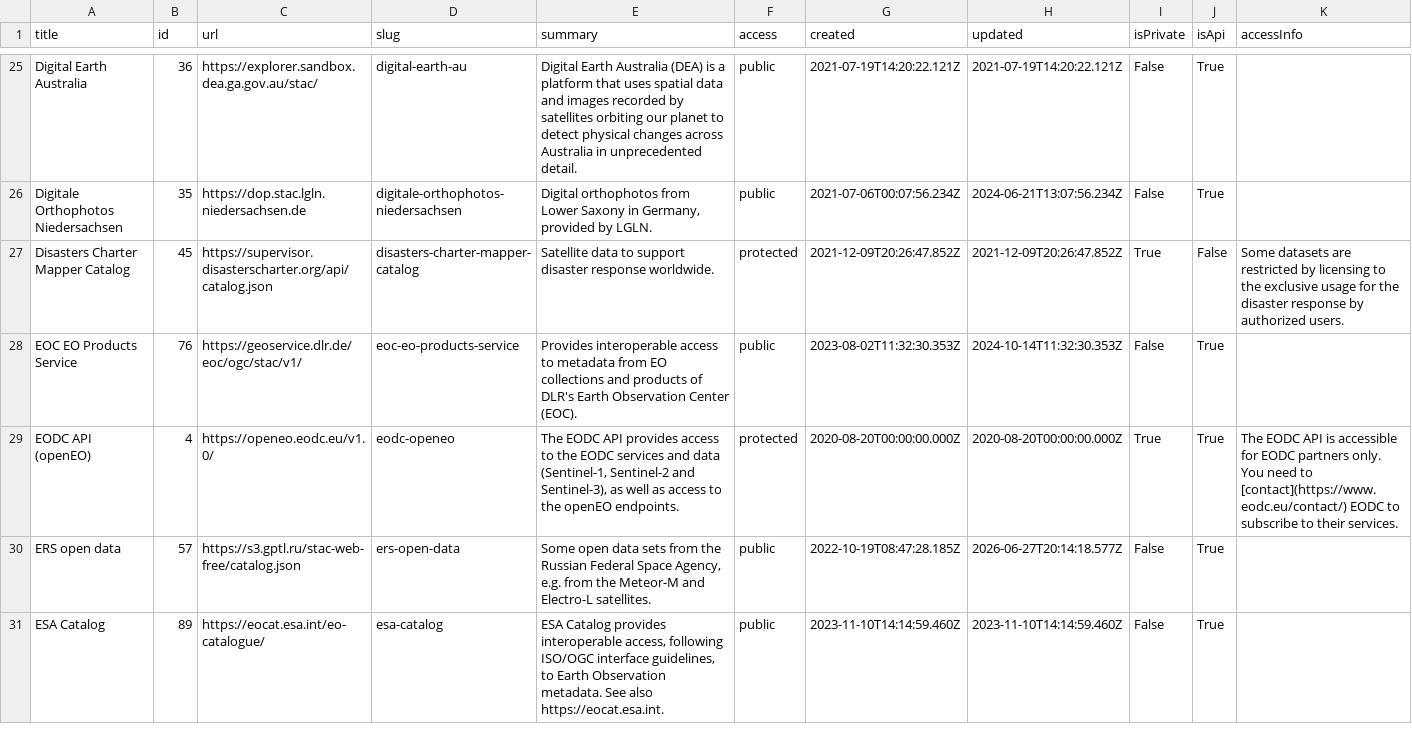
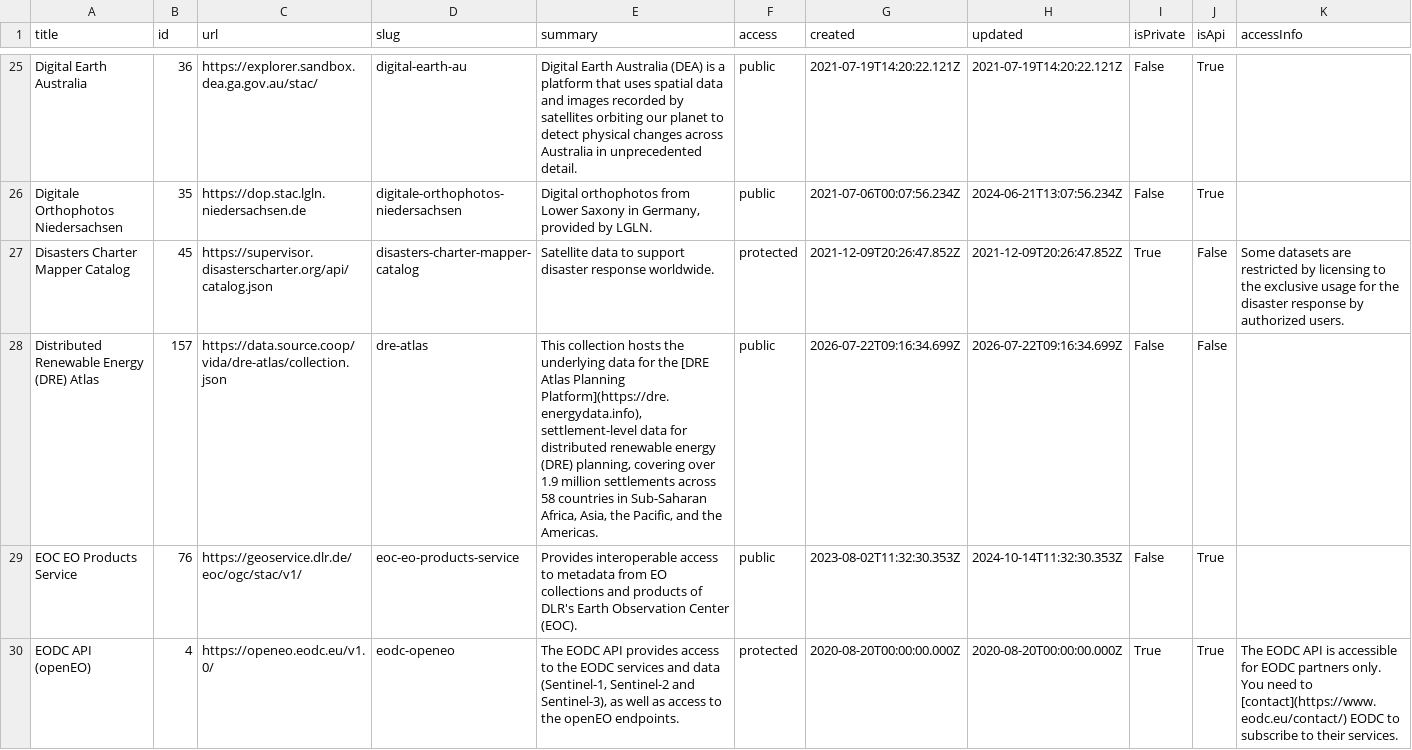
Before and after one commit to opengeos/stac-index-catalogs, a TSV file: stac_catalogs.tsv, drawn as a sheet; only a part is shown, gaps mark what is left out; the shorter side is filled out with more unchanged rows.

```diff
--- a/stac_catalogs.tsv
+++ b/stac_catalogs.tsv
@@ -27,2 +27,3 @@ Digitale Orthophotos Niedersachsen	35	https://dop.stac.lgln.niedersachsen.de	dig
 Disasters Charter Mapper Catalog	45	https://supervisor.disasterscharter.org/api/catalog.json	disasters-charter-mapper-catalog	Satellite data to support disaster response worldwide.	protected	2021-12-09T20:26:47.852Z	2021-12-09T20:26:47.852Z	True	False	Some datasets are restricted by licensing to the exclusive usage for the disaster response by authorized users.
+Distributed Renewable Energy (DRE) Atlas	157	https://data.source.coop/vida/dre-atlas/collection.json	dre-atlas	This collection hosts the underlying data for the [DRE Atlas Planning Platform](https://dre.energydata.info), settlement-level data for distributed renewable energy (DRE) planning, covering over 1.9 million settlements across 58 countries in Sub-Saharan Africa, Asia, the Pacific, and the Americas.	public	2026-07-22T09:16:34.699Z	2026-07-22T09:16:34.699Z	False	False	
 EOC EO Products Service	76	https://geoservice.dlr.de/eoc/ogc/stac/v1/	eoc-eo-products-service	Provides interoperable access to metadata from EO collections and products of DLR's Earth Observation Center (EOC).	public	2023-08-02T11:32:30.353Z	2024-10-14T11:32:30.353Z	False	True	
```
Also changed, not shown: 1 other file.
